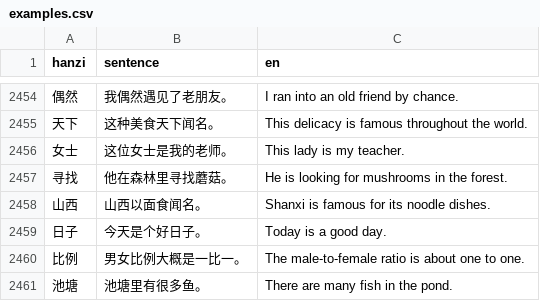
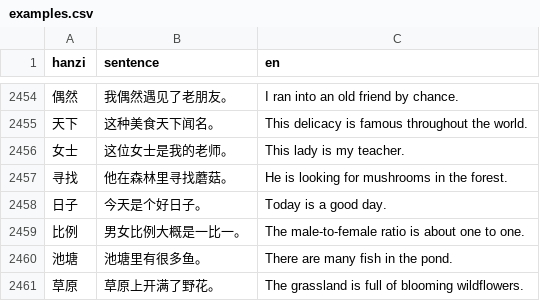
Before and after one commit to sarachdatabear-polar/hsk_game, a CSV file: data/examples.csv, drawn as a sheet; only a part is shown, gaps mark what is left out; the shorter side is filled out with more unchanged rows.

```diff
--- a/data/examples.csv
+++ b/data/examples.csv
@@ -2457,3 +2457,2 @@ hanzi,sentence,en
 寻找,他在森林里寻找蘑菇。,He is looking for mushrooms in the forest.
-山西,山西以面食闻名。,Shanxi is famous for its noodle dishes.
 日子,今天是个好日子。,Today is a good day.
```
Also changed, not shown: 5 other files.
